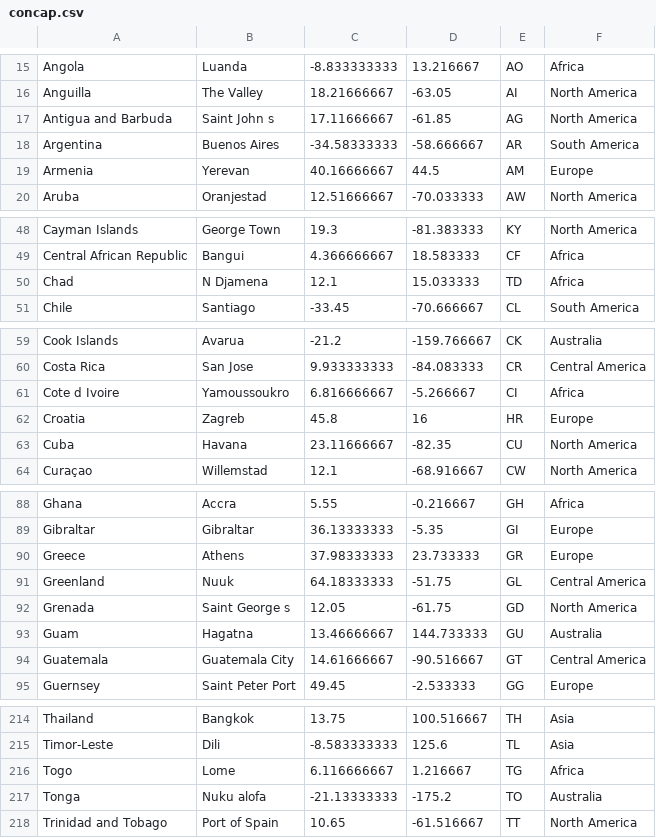
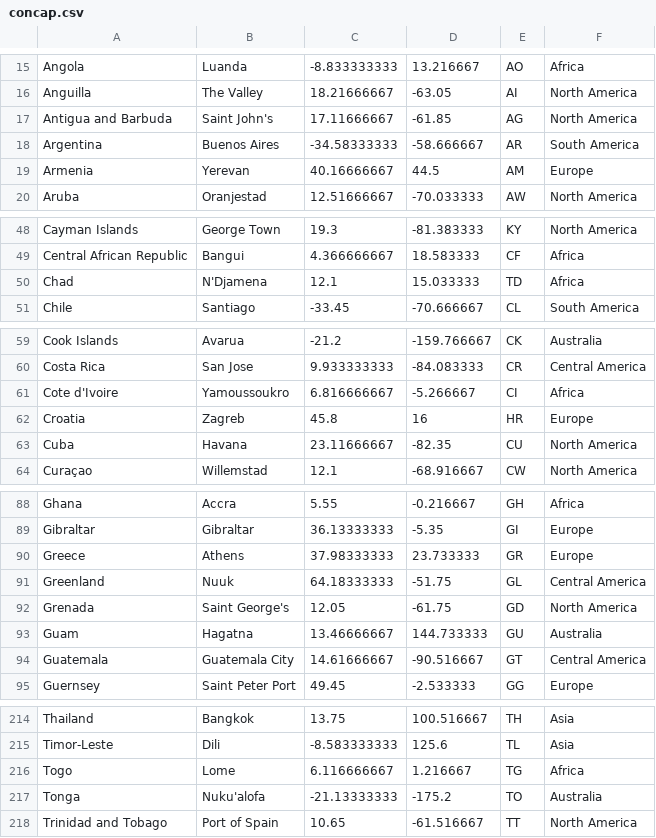
Before and after one commit to DxxxAce/Advanced-Programming-Lab, a CSV file: lab9/src/main/resources/concap.csv, drawn as a sheet; only a part is shown, gaps mark what is left out.

```diff
--- a/lab9/src/main/resources/concap.csv
+++ b/lab9/src/main/resources/concap.csv
@@ -16,3 +16,3 @@ Angola,Luanda,-8.833333333,13.216667,AO,Africa
 Anguilla,The Valley,18.21666667,-63.05,AI,North America
-Antigua and Barbuda,Saint John s,17.11666667,-61.85,AG,North America
+Antigua and Barbuda,Saint John's,17.11666667,-61.85,AG,North America
 Argentina,Buenos Aires,-34.58333333,-58.666667,AR,South America
@@ -49,3 +49,3 @@ Cayman Islands,George Town,19.3,-81.383333,KY,North America
 Central African Republic,Bangui,4.366666667,18.583333,CF,Africa
-Chad,N Djamena,12.1,15.033333,TD,Africa
+Chad,N'Djamena,12.1,15.033333,TD,Africa
 Chile,Santiago,-33.45,-70.666667,CL,South America
@@ -60,3 +60,3 @@ Cook Islands,Avarua,-21.2,-159.766667,CK,Australia
 Costa Rica,San Jose,9.933333333,-84.083333,CR,Central America
-Cote d Ivoire,Yamoussoukro,6.816666667,-5.266667,CI,Africa
+Cote d'Ivoire,Yamoussoukro,6.816666667,-5.266667,CI,Africa
 Croatia,Zagreb,45.8,16,HR,Europe
@@ -91,3 +91,3 @@ Greece,Athens,37.98333333,23.733333,GR,Europe
 Greenland,Nuuk,64.18333333,-51.75,GL,Central America
-Grenada,Saint George s,12.05,-61.75,GD,North America
+Grenada,Saint George's,12.05,-61.75,GD,North America
 Guam,Hagatna,13.46666667,144.733333,GU,Australia
@@ -216,3 +216,3 @@ Timor-Leste,Dili,-8.583333333,125.6,TL,Asia
 Togo,Lome,6.116666667,1.216667,TG,Africa
-Tonga,Nuku alofa,-21.13333333,-175.2,TO,Australia
+Tonga,Nuku'alofa,-21.13333333,-175.2,TO,Australia
 Trinidad and Tobago,Port of Spain,10.65,-61.516667,TT,North America
```
Also changed, not shown: 11 other files.
